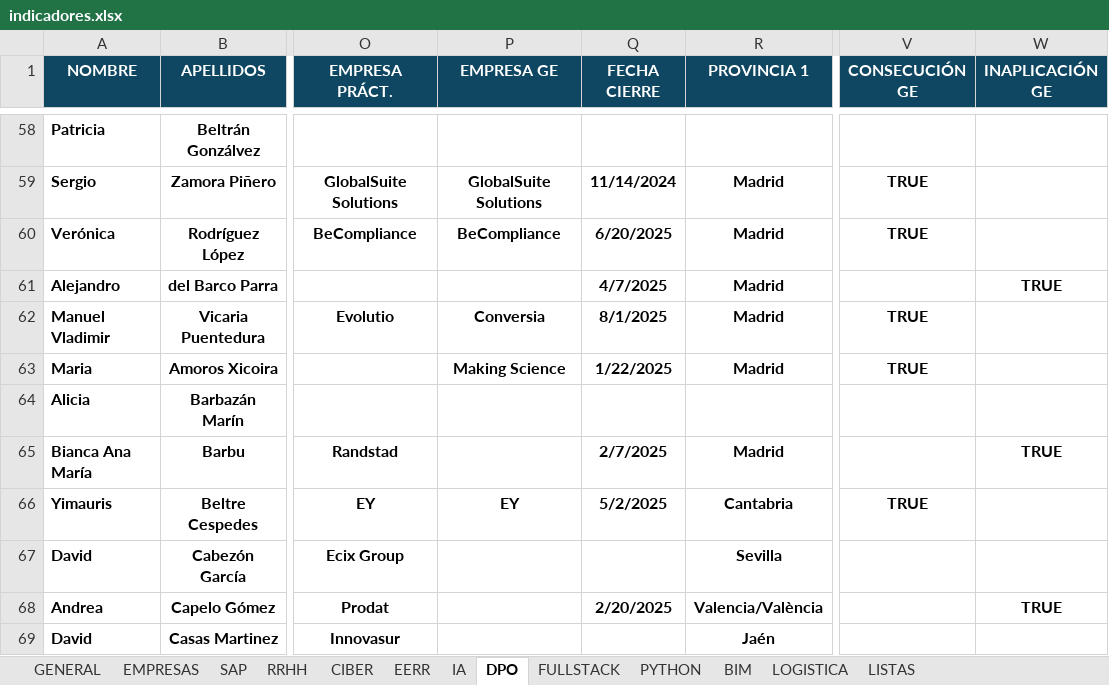
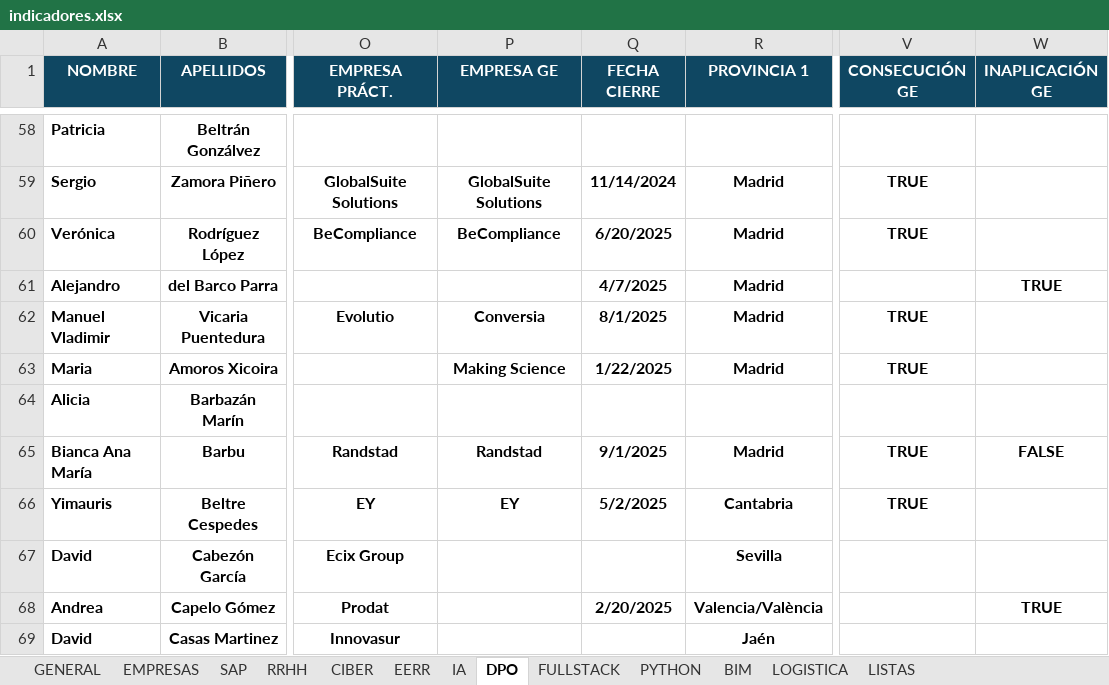
Before and after one commit to gpadillan/MJ, an Excel workbook: indicadores.xlsx, sheet DPO, drawn as a sheet; only a part is shown, gaps mark what is left out; values as stored, in another font and other column widths than the file's, no borders; conditional formats and table styles not drawn; the diff names each change by its address in the sheet, - before the commit and + after, or states it on an @@ line.

```diff
--- a/indicadores.xlsx (sheet DPO)
+++ b/indicadores.xlsx (sheet DPO)
-P65 (EMPRESA GE): (empty)
+P65 (EMPRESA GE): Randstad
-Q65 (FECHA CIERRE): 2/7/2025
+Q65 (FECHA CIERRE): 9/1/2025
-V65 (CONSECUCIÓN GE): (empty)
+V65 (CONSECUCIÓN GE): TRUE
-W65 (INAPLICACIÓN GE): TRUE
+W65 (INAPLICACIÓN GE): FALSE
```
Also changed, not shown: sheet GENERAL, sheet CIBER, sheet SAP, sheet RRHH, sheet EMPRESAS, sheet EERR, formulas that keep their value, 13 other files.
